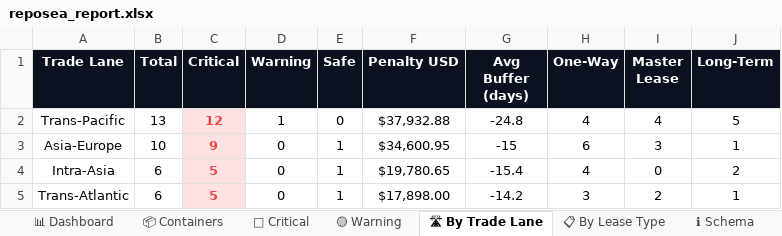
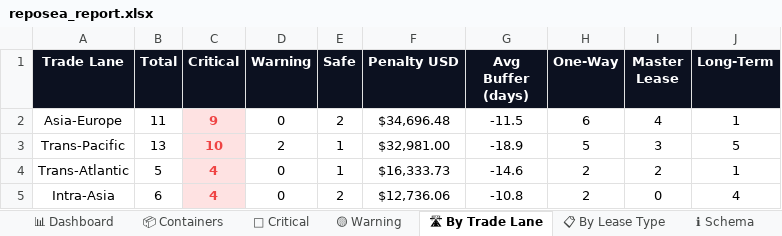
Before and after one commit to rahulmistry18/Reposea_container_optimizer, an Excel workbook: data/exports/reposea_report.xlsx, sheet 🛣 By Trade Lane, drawn as a sheet; values as stored, in another font and other column widths than the file's, no borders; charts and pictures not drawn; removed rows and columns are numbered as before the commit, all else as after; the diff names each change by its address in the sheet, - before the commit and + after, or states it on an @@ line.

```diff
--- a/data/exports/reposea_report.xlsx (sheet 🛣 By Trade Lane)
+++ b/data/exports/reposea_report.xlsx (sheet 🛣 By Trade Lane)
-row 2: Trans-Pacific | 13 | 12 | 1 | 0 | $37,932.88 | -24.8 | 4 | 4 | 5
-B2 (Total): 10
+B2 (Total): 11
-E2 (Safe): 1
+E2 (Safe): 2
-F2 (Penalty USD): $34,600.95
+F2 (Penalty USD): $34,696.48
-G2 (Avg Buffer (days)): -15
+G2 (Avg Buffer (days)): -11.5
-I2 (Master Lease): 3
+I2 (Master Lease): 4
-row 4: Intra-Asia | 6 | 5 | 0 | 1 | $19,780.65 | -15.4 | 4 | 0 | 2
+row 3: Trans-Pacific | 13 | 10 | 2 | 1 | $32,981.00 | -18.9 | 5 | 3 | 5
-B4 (Total): 6
+B4 (Total): 5
-C4 (Critical): 5
+C4 (Critical): 4
-F4 (Penalty USD): $17,898.00
+F4 (Penalty USD): $16,333.73
-G4 (Avg Buffer (days)): -14.2
+G4 (Avg Buffer (days)): -14.6
-H4 (One-Way): 3
+H4 (One-Way): 2
+row 5: Intra-Asia | 6 | 4 | 0 | 2 | $12,736.06 | -10.8 | 2 | 0 | 4
```
Also changed, not shown: sheet 📦 Containers, sheet 🔴 Critical, sheet 🟡 Warning, sheet 📊 Dashboard, sheet 📋 By Lease Type, 7 other files.
